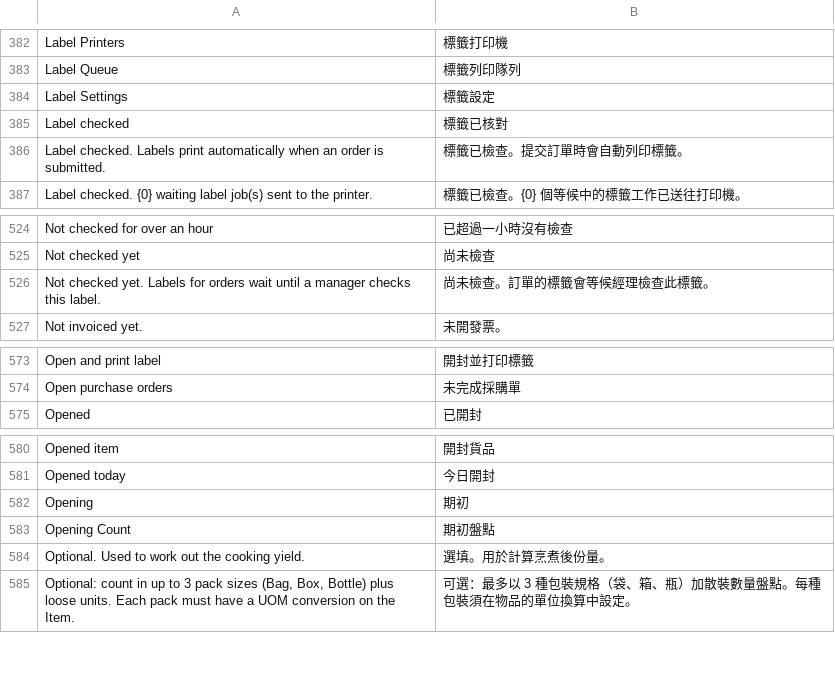
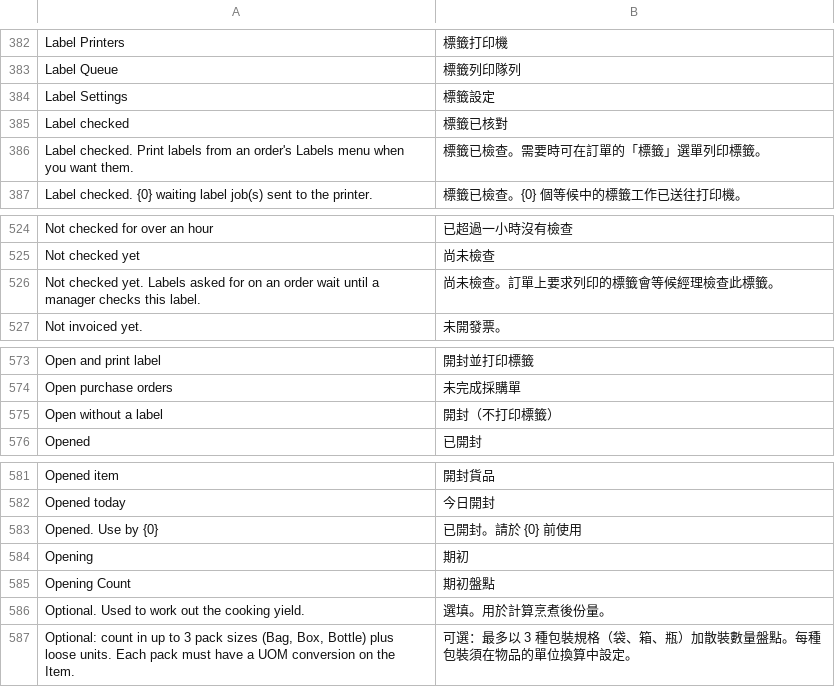
Before and after one commit to franciscobarria-oss/Happyconcepts, a CSV file: happy_kitchen/translations/zh-TW.csv, drawn as a sheet; only a part is shown, gaps mark what is left out.

```diff
--- a/happy_kitchen/translations/zh-TW.csv
+++ b/happy_kitchen/translations/zh-TW.csv
@@ -385,3 +385,3 @@ Label Settings,標籤設定
 Label checked,標籤已核對
-Label checked. Labels print automatically when an order is submitted.,標籤已檢查。提交訂單時會自動列印標籤。
+Label checked. Print labels from an order's Labels menu when you want them.,標籤已檢查。需要時可在訂單的「標籤」選單列印標籤。
 Label checked. {0} waiting label job(s) sent to the printer.,標籤已檢查。{0} 個等候中的標籤工作已送往打印機。
@@ -525,3 +525,3 @@ Not checked for over an hour,已超過一小時沒有檢查
 Not checked yet,尚未檢查
-Not checked yet. Labels for orders wait until a manager checks this label.,尚未檢查。訂單的標籤會等候經理檢查此標籤。
+Not checked yet. Labels asked for on an order wait until a manager checks this label.,尚未檢查。訂單上要求列印的標籤會等候經理檢查此標籤。
 Not invoiced yet.,未開發票。
@@ -574,2 +574,3 @@ Open and print label,開封並打印標籤
 Open purchase orders,未完成採購單
+Open without a label,開封（不打印標籤）
 Opened,已開封
@@ -581,2 +582,3 @@ Opened item,開封貨品
 Opened today,今日開封
+Opened. Use by {0},已開封。請於 {0} 前使用
 Opening,期初
```
Also changed, not shown: 14 other files.
